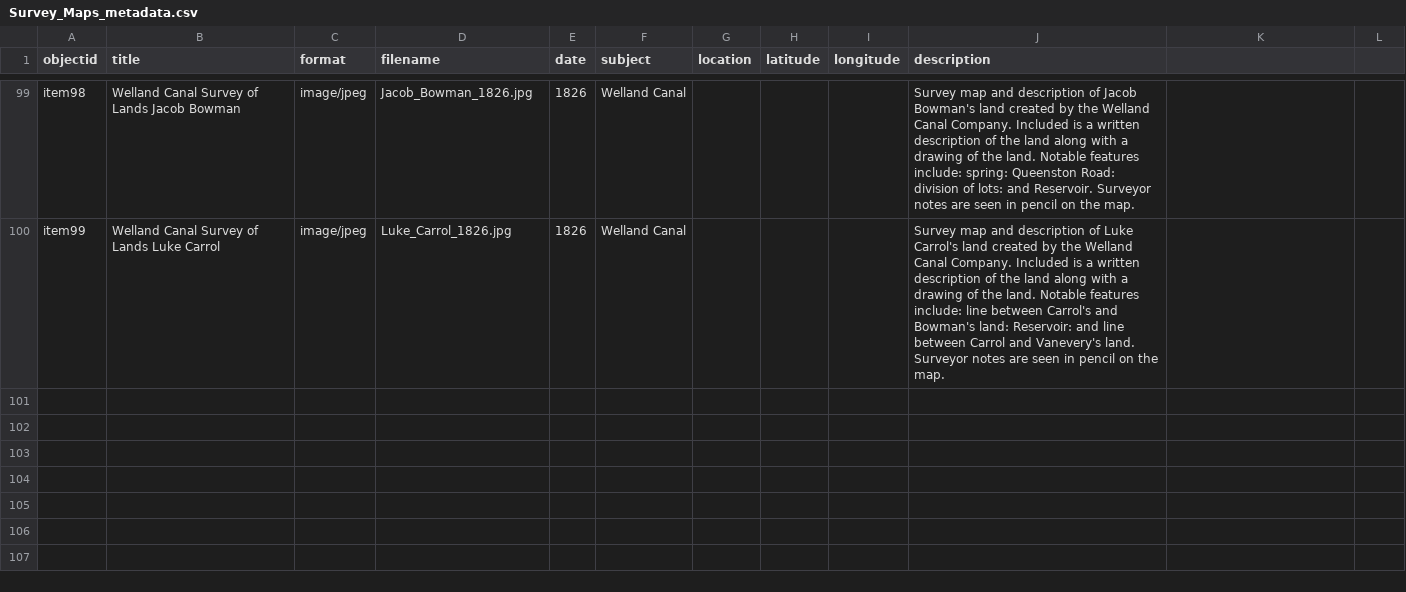
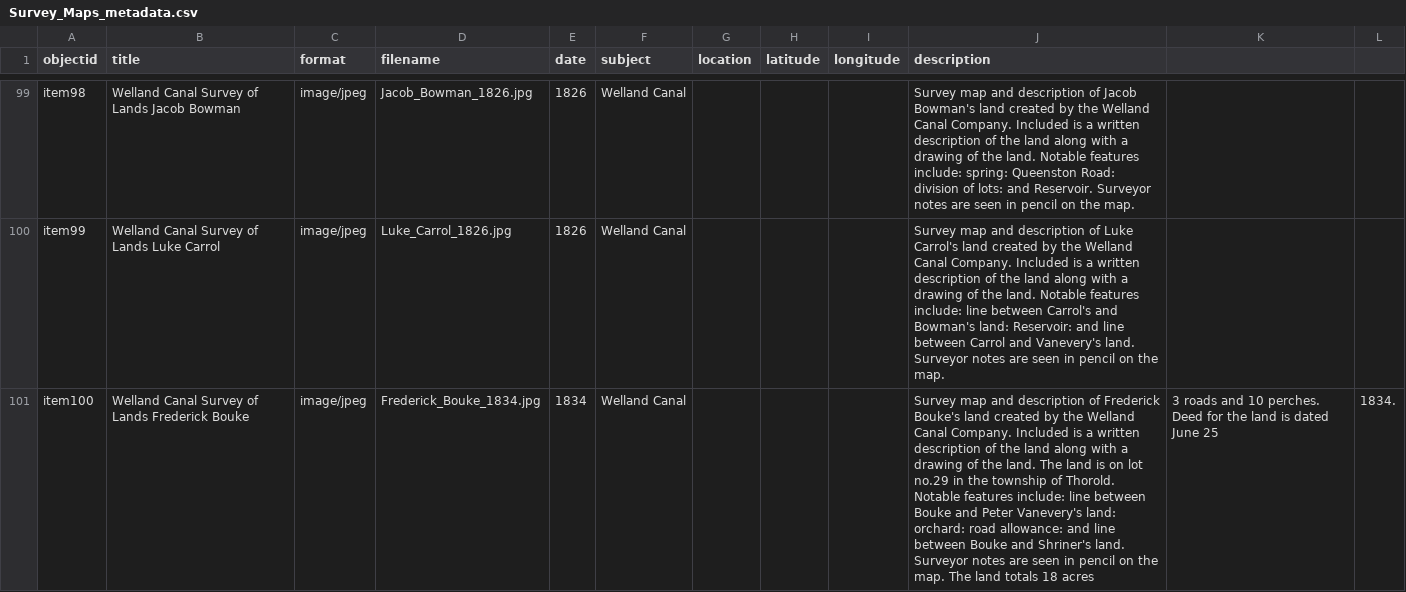
Before and after one commit to chantalcameron/Welland-Canal-Survey-Maps, a CSV file: _data/Survey_Maps_metadata.csv, drawn as a sheet; only a part is shown, gaps mark what is left out; the diff names each change by its address in the sheet, - before the commit and + after, or states it on an @@ line.

Commit message:
Update Survey_Maps_metadata.csv

```diff
--- a/_data/Survey_Maps_metadata.csv
+++ b/_data/Survey_Maps_metadata.csv
+row 101: item100 | Welland Canal Survey of Lands Frederick Bouke | image/jpeg | Frederick_Bouke_1834.jpg | 1834 | Welland Canal |  |  |  | Survey map and description of Frederick Bouke's land created by the Welland Canal Company. Included is a written description of the land along with a drawing of the land. The land is on lot no.29 in the township of Thorold. Notable features include: line between Bouke and Peter Vanevery's land: orchard: road allowance: and line between Bouke and Shriner's land. Surveyor notes are seen in pencil on the map. The land totals 18 acres | 3 roads and 10 perches. Deed for the land is dated June 25 | 1834.
```
